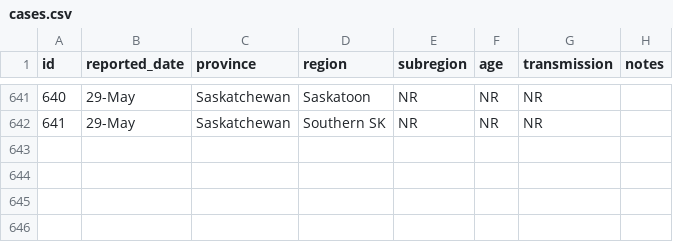
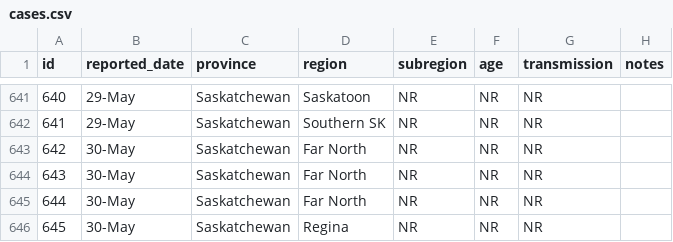
Before and after one commit to noahlittle/SaskOpenCOVID19Data, a CSV file: cases.csv, drawn as a sheet; only a part is shown, gaps mark what is left out.

```diff
--- a/cases.csv
+++ b/cases.csv
@@ -642 +642,5 @@ id,reported_date,province,region,subregion,age,transmission,notes
 641,29-May,Saskatchewan,Southern SK,NR,NR,NR,
+642,30-May,Saskatchewan,Far North,NR,NR,NR,
+643,30-May,Saskatchewan,Far North,NR,NR,NR,
+644,30-May,Saskatchewan,Far North,NR,NR,NR,
+645,30-May,Saskatchewan,Regina,NR,NR,NR,
```
Also changed, not shown: hospitalizations.csv, recoveries.csv, 2 other files.
